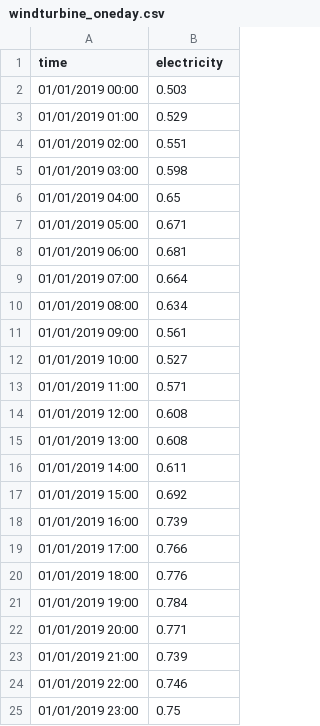
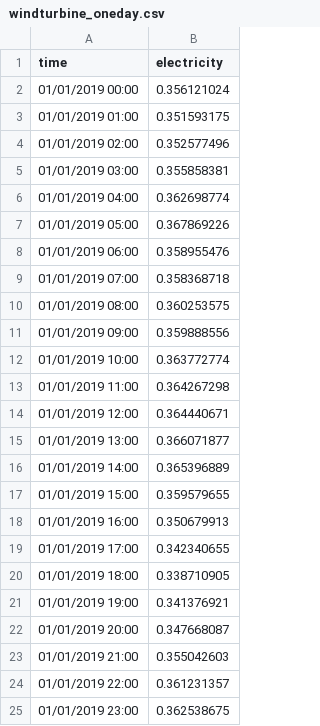
Before and after one commit to bahman-ahmadi-aso/load_DG_DATA, a CSV file: data/time_series/windturbine_oneday.csv, drawn as a sheet.

Commit message:
PV-WT_oneday_updated

```diff
--- a/data/time_series/windturbine_oneday.csv
+++ b/data/time_series/windturbine_oneday.csv
@@ -1,25 +1,25 @@
 time,electricity
-01/01/2019 00:00,0.503
-01/01/2019 01:00,0.529
-01/01/2019 02:00,0.551
-01/01/2019 03:00,0.598
-01/01/2019 04:00,0.65
-01/01/2019 05:00,0.671
-01/01/2019 06:00,0.681
-01/01/2019 07:00,0.664
-01/01/2019 08:00,0.634
-01/01/2019 09:00,0.561
-01/01/2019 10:00,0.527
-01/01/2019 11:00,0.571
-01/01/2019 12:00,0.608
-01/01/2019 13:00,0.608
-01/01/2019 14:00,0.611
-01/01/2019 15:00,0.692
-01/01/2019 16:00,0.739
-01/01/2019 17:00,0.766
-01/01/2019 18:00,0.776
-01/01/2019 19:00,0.784
-01/01/2019 20:00,0.771
-01/01/2019 21:00,0.739
-01/01/2019 22:00,0.746
-01/01/2019 23:00,0.75
+01/01/2019 00:00,0.356121024
+01/01/2019 01:00,0.351593175
+01/01/2019 02:00,0.352577496
+01/01/2019 03:00,0.355858381
+01/01/2019 04:00,0.362698774
+01/01/2019 05:00,0.367869226
+01/01/2019 06:00,0.358955476
+01/01/2019 07:00,0.358368718
+01/01/2019 08:00,0.360253575
+01/01/2019 09:00,0.359888556
+01/01/2019 10:00,0.363772774
+01/01/2019 11:00,0.364267298
+01/01/2019 12:00,0.364440671
+01/01/2019 13:00,0.366071877
+01/01/2019 14:00,0.365396889
+01/01/2019 15:00,0.359579655
+01/01/2019 16:00,0.350679913
+01/01/2019 17:00,0.342340655
+01/01/2019 18:00,0.338710905
+01/01/2019 19:00,0.341376921
+01/01/2019 20:00,0.347668087
+01/01/2019 21:00,0.355042603
+01/01/2019 22:00,0.361231357
+01/01/2019 23:00,0.362538675
```
Also changed, not shown: data/time_series/photovoltaic_oneday.csv.
